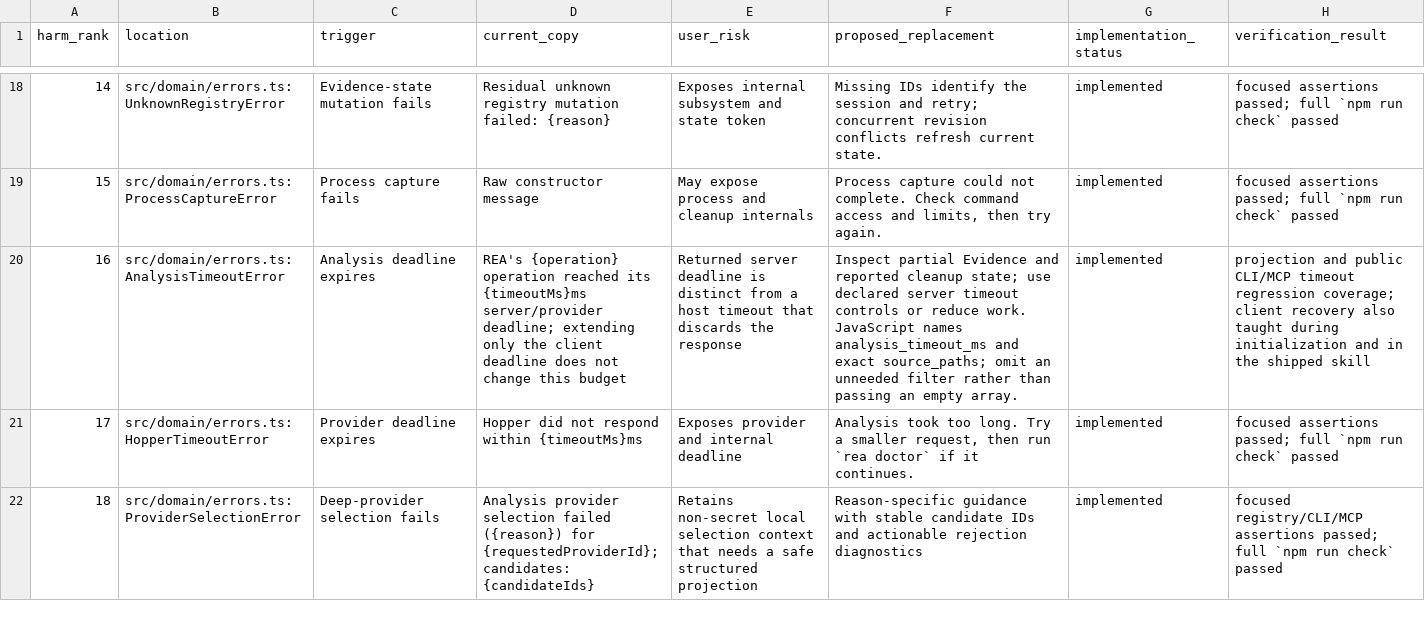
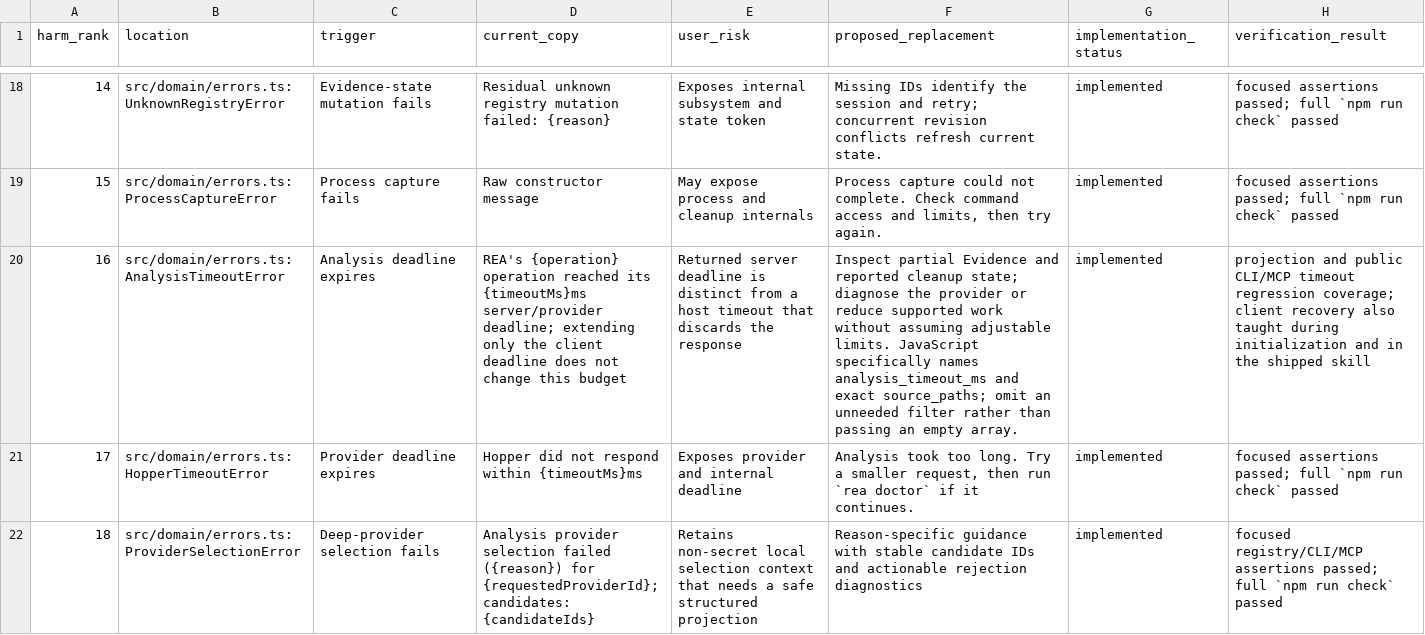
Before and after one commit to A-lang-w/Nj, a CSV file: docs/user-visible-errors.csv, drawn as a sheet; only a part is shown, gaps mark what is left out; the diff names each change by its address in the sheet, - before the commit and + after, or states it on an @@ line.

Commit message:
fix(errors): avoid invented controls in generic timeout recovery
Generic timeout errors cannot know whether the caller can change a budget.
Keep their remediation valid for fixed limits and leave exact adjustable
controls to the producer-owned override. Name the CLI command that supports
the JavaScript timeout flag instead of implying the analyze shorthand does.
Cover both counterexamples without changing error identity or cleanup semantics.

Refs #5598

Assisted-by: Kogasa (gensokyo-skills:kogasa-surprise-testing)

```diff
--- a/docs/user-visible-errors.csv
+++ b/docs/user-visible-errors.csv
-F20 (proposed_replacement): …cleanup state; use declared server timeout controls or reduce work. JavaScript names analysis_timeout_ms…
+F20 (proposed_replacement): …cleanup state; diagnose the provider or reduce supported work without assuming adjustable limits. JavaScript specifically names analysis_timeout_ms…
```
Also changed, not shown: 8 other files.
